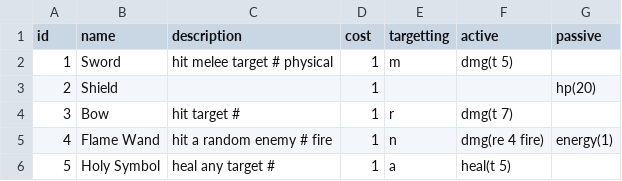
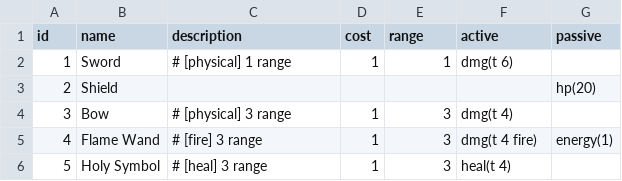
Before and after one commit to thespoonftw/slaythefinaldungeon, a CSV file: Assets/StreamingAssets/Data/Equipment.csv, drawn as a sheet.

```diff
--- a/Assets/StreamingAssets/Data/Equipment.csv
+++ b/Assets/StreamingAssets/Data/Equipment.csv
@@ -1,6 +1,6 @@
-id,name,description,cost,targetting,active,passive
-1,Sword,hit melee target # physical,1,m,dmg(t 5),
-2,Shield,,1,,,hp(20)
-3,Bow,hit target #,1,r,dmg(t 7),
-4,Flame Wand,hit a random enemy # fire,1,n,dmg(re 4 fire),energy(1)
-5,Holy Symbol,heal any target #,1,a,heal(t 5),
+id,name,description,cost,range,active,passive
+1,Sword,# [physical] 1 range,1,1,dmg(t 6),
+2,Shield,,,,,hp(20)
+3,Bow,# [physical] 3 range,1,3,dmg(t 4),
+4,Flame Wand,# [fire] 3 range,1,3,dmg(t 4 fire),energy(1)
+5,Holy Symbol,# [heal] 3 range,1,3,heal(t 4),
```
Also changed, not shown: Assets/StreamingAssets/Data/Buffs.csv, Assets/StreamingAssets/Data/Cards.csv, 31 other files.
